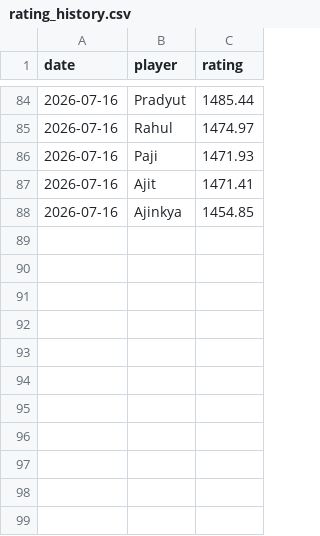
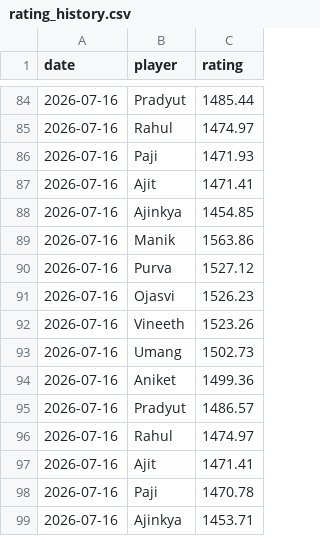
Before and after one commit to vineeth770/badminton-tracker, a CSV file: rating_history.csv, drawn as a sheet; only a part is shown, gaps mark what is left out.

Commit message:
Update history

```diff
--- a/rating_history.csv
+++ b/rating_history.csv
@@ -88 +88,12 @@ date,player,rating
 2026-07-16,Ajinkya,1454.85
+2026-07-16,Manik,1563.86
+2026-07-16,Purva,1527.12
+2026-07-16,Ojasvi,1526.23
+2026-07-16,Vineeth,1523.26
+2026-07-16,Umang,1502.73
+2026-07-16,Aniket,1499.36
+2026-07-16,Pradyut,1486.57
+2026-07-16,Rahul,1474.97
+2026-07-16,Ajit,1471.41
+2026-07-16,Paji,1470.78
+2026-07-16,Ajinkya,1453.71
```
